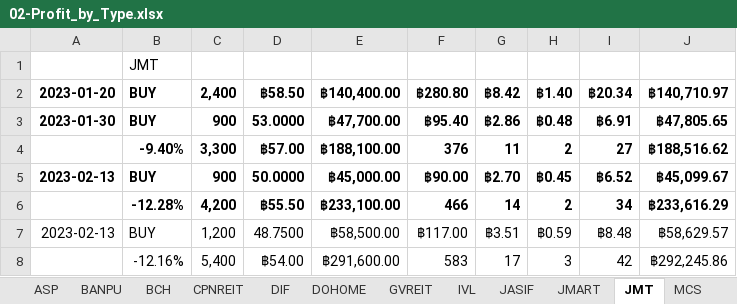
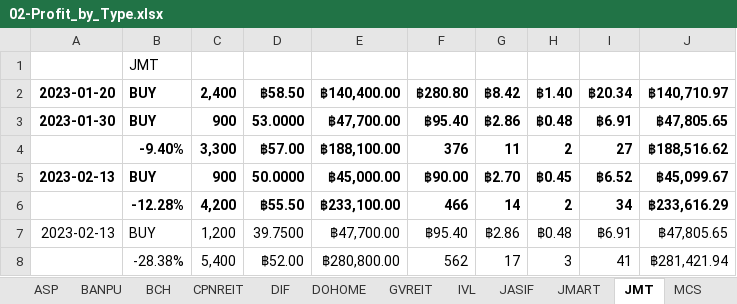
Before and after one commit to santimcs/A7, an Excel workbook: Excel/02-Profit_by_Type.xlsx, sheet JMT, drawn as a sheet; values as stored, in another font and other column widths than the file's, no borders; removed rows and columns are numbered as before the commit, all else as after; the diff names each change by its address in the sheet, - before the commit and + after, or states it on an @@ line.

```diff
--- a/Excel/02-Profit_by_Type.xlsx (sheet JMT)
+++ b/Excel/02-Profit_by_Type.xlsx (sheet JMT)
-D7: 48.7500
+D7: 39.7500
-E7: ฿58,500.00
+E7: ฿47,700.00
-F7: ฿117.00
+F7: ฿95.40
-G7: ฿3.51
+G7: ฿2.86
-H7: ฿0.59
+H7: ฿0.48
-I7: ฿8.48
+I7: ฿6.91
-J7: ฿58,629.57
+J7: ฿47,805.65
-row 8:  | -12.16% | 5,400 | ฿54.00 | ฿291,600.00 | 583 | 17 | 3 | 42 | ฿292,245.86
+row 8:  | -28.38% | 5,400 | ฿52.00 | ฿280,800.00 | 562 | 17 | 3 | 41 | ฿281,421.94
```
Also changed, not shown: other sheet tabs, Excel/01-CashFlow.xlsx, 37 other files.
